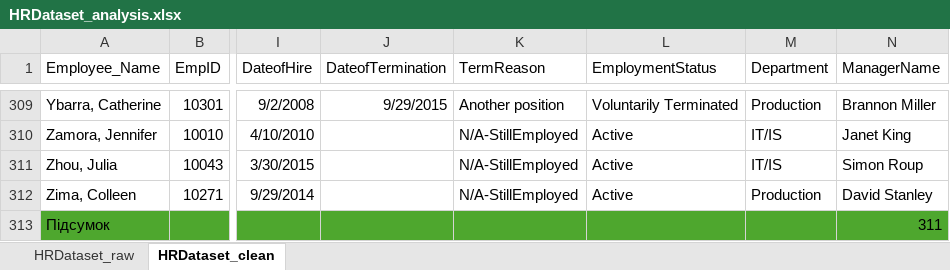
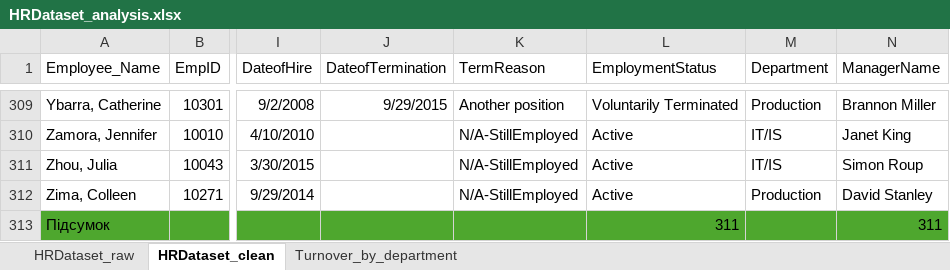
Before and after one commit to cherednikovaa-source/Excel_HR_dataset_Analysis, an Excel workbook: HRDataset_analysis.xlsx, sheet HRDataset_clean, drawn as a sheet; only a part is shown, gaps mark what is left out; values as stored, in another font and other column widths than the file's, no borders; conditional formats and table styles not drawn; the diff names each change by its address in the sheet, - before the commit and + after, or states it on an @@ line.

Commit message:
Add turnover analysis by department
1. Created a new sheet for turnover analysis by department
2. Built a PivotTable with termination types per department
3. Added a horizontal bar chart visualizing the distribution of employee turnover
4. Wrote insights summarizing key findings:
   - Production shows significantly higher voluntary turnover
   - Sales has balanced voluntary and forced terminations
   - IT/IS demonstrates moderate turnover levels

```diff
--- a/HRDataset_analysis.xlsx (sheet HRDataset_clean)
+++ b/HRDataset_analysis.xlsx (sheet HRDataset_clean)
+sheet tab: Turnover_by_department
-L313 (EmploymentStatus): (empty)
+L313 (EmploymentStatus): 311
```
Also changed, not shown: charts or pictures.
